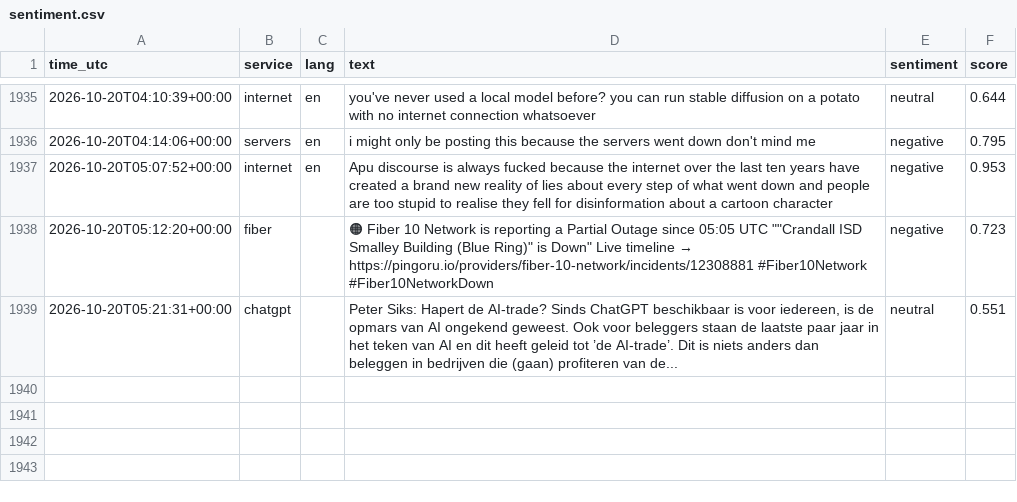
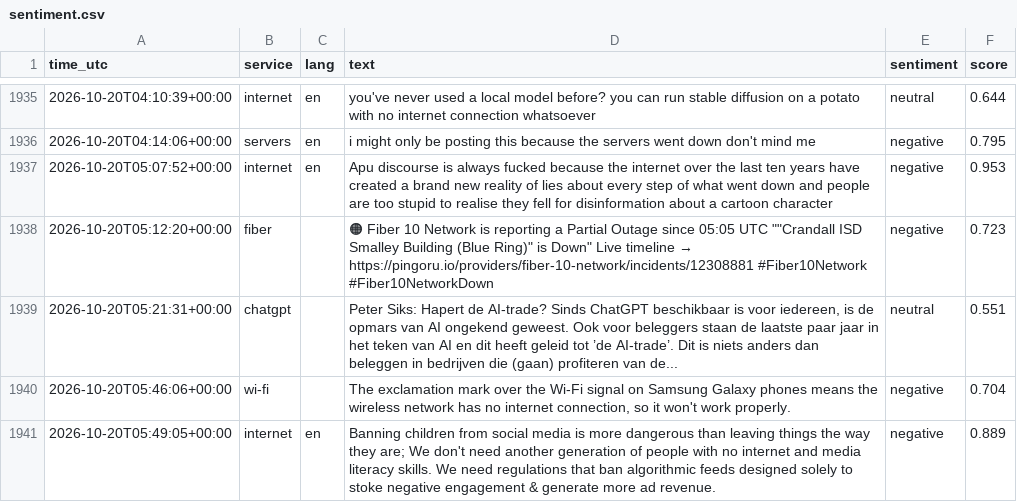
Before and after one commit to 8Y12N/ai4g-portfolio-Yazan_Nemo, a CSV file: Term 1/Week 6/hackathon/data/sentiment.csv, drawn as a sheet; only a part is shown, gaps mark what is left out; the diff names each change by its address in the sheet, - before the commit and + after, or states it on an @@ line.

```diff
--- a/Term 1/Week 6/hackathon/data/sentiment.csv
+++ b/Term 1/Week 6/hackathon/data/sentiment.csv
+row 1940: 2026-10-20T05:46:06+00:00 | wi-fi |  | The exclamation mark over the Wi-Fi signal on Samsung Galaxy phones means the wireless network has no internet connection, so it won't work properly. | negative | 0.704
+row 1941: 2026-10-20T05:49:05+00:00 | internet | en | Banning children from social media is more dangerous than leaving things the way they are; We don't need another generation of people with no internet and media literacy skills. We need regulations that ban algorithmic feeds designed solely to stoke negative engagement & generate more ad revenue. | negative | 0.889
```
Also changed, not shown: Term 1/Week 6/hackathon/data/posts.csv, 1 other file.
